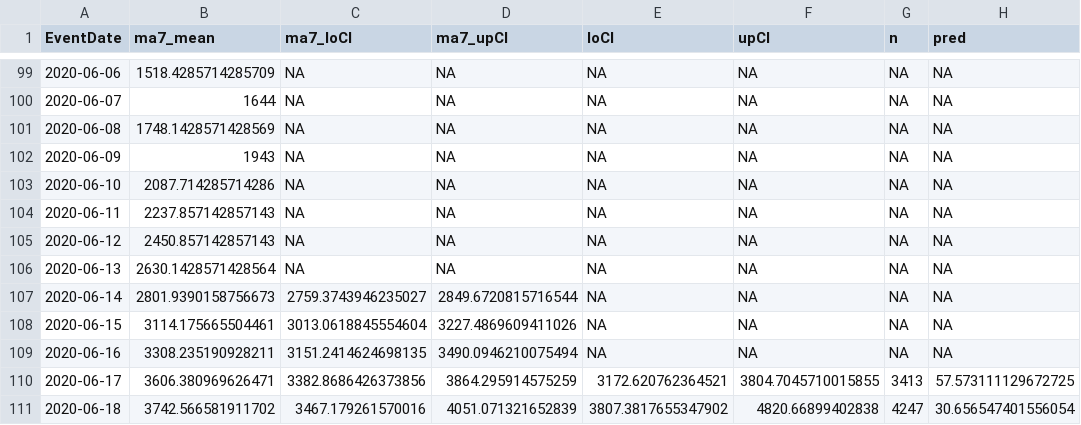
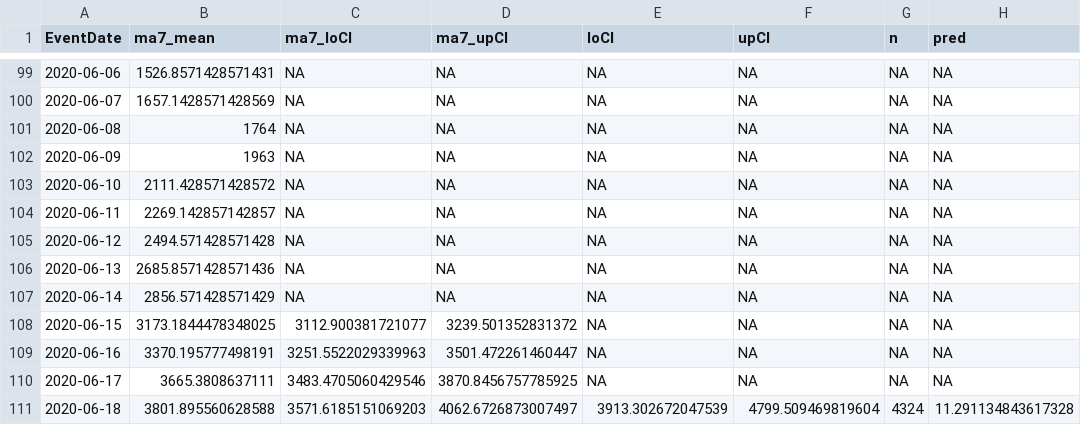
Before and after one commit to kokbent/flcovis19, a CSV file: testApp/data/statewide-nowcast-preds.csv, drawn as a sheet; only a part is shown, gaps mark what is left out; the diff covers the shown part only.

```diff
--- a/testApp/data/statewide-nowcast-preds.csv
+++ b/testApp/data/statewide-nowcast-preds.csv
@@ -99,13 +99,13 @@ EventDate,ma7_mean,ma7_loCI,ma7_upCI,loCI,upCI,n,pred
-2020-06-06,1518.4285714285709,NA,NA,NA,NA,NA,NA
-2020-06-07,1644,NA,NA,NA,NA,NA,NA
-2020-06-08,1748.1428571428569,NA,NA,NA,NA,NA,NA
-2020-06-09,1943,NA,NA,NA,NA,NA,NA
-2020-06-10,2087.714285714286,NA,NA,NA,NA,NA,NA
-2020-06-11,2237.857142857143,NA,NA,NA,NA,NA,NA
-2020-06-12,2450.857142857143,NA,NA,NA,NA,NA,NA
-2020-06-13,2630.1428571428564,NA,NA,NA,NA,NA,NA
-2020-06-14,2801.9390158756673,2759.3743946235027,2849.6720815716544,NA,NA,NA,NA
-2020-06-15,3114.175665504461,3013.0618845554604,3227.4869609411026,NA,NA,NA,NA
-2020-06-16,3308.235190928211,3151.2414624698135,3490.0946210075494,NA,NA,NA,NA
-2020-06-17,3606.380969626471,3382.8686426373856,3864.295914575259,3172.620762364521,3804.7045710015855,3413,57.573111129672725
-2020-06-18,3742.566581911702,3467.179261570016,4051.071321652839,3807.3817655347902,4820.66899402838,4247,30.656547401556054
+2020-06-06,1526.8571428571431,NA,NA,NA,NA,NA,NA
+2020-06-07,1657.1428571428569,NA,NA,NA,NA,NA,NA
+2020-06-08,1764,NA,NA,NA,NA,NA,NA
+2020-06-09,1963,NA,NA,NA,NA,NA,NA
+2020-06-10,2111.428571428572,NA,NA,NA,NA,NA,NA
+2020-06-11,2269.142857142857,NA,NA,NA,NA,NA,NA
+2020-06-12,2494.571428571428,NA,NA,NA,NA,NA,NA
+2020-06-13,2685.8571428571436,NA,NA,NA,NA,NA,NA
+2020-06-14,2856.571428571429,NA,NA,NA,NA,NA,NA
+2020-06-15,3173.1844478348025,3112.900381721077,3239.501352831372,NA,NA,NA,NA
+2020-06-16,3370.195777498191,3251.5522029339963,3501.472261460447,NA,NA,NA,NA
+2020-06-17,3665.3808637111,3483.4705060429546,3870.8456757785925,NA,NA,NA,NA
+2020-06-18,3801.895560628588,3571.6185151069203,4062.6726873007497,3913.302672047539,4799.509469819604,4324,11.291134843617328
```
Also changed, not shown: 1 added row and 149 edited cells elsewhere in this file, testApp/data/case_ev.csv, 21 other files.
